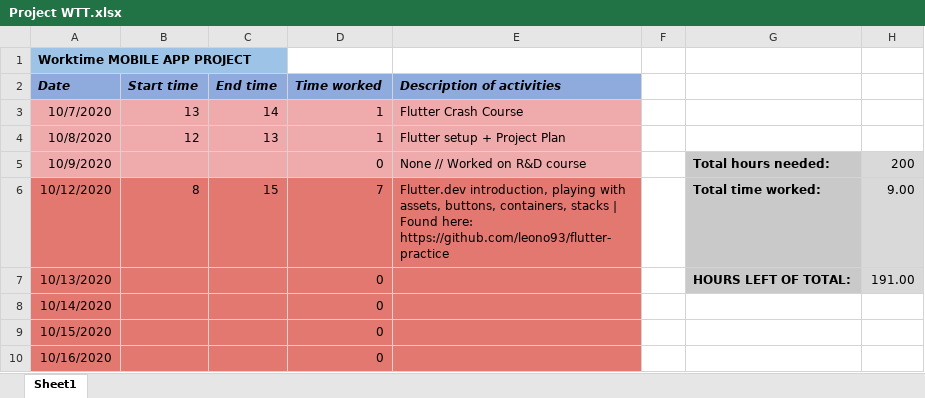
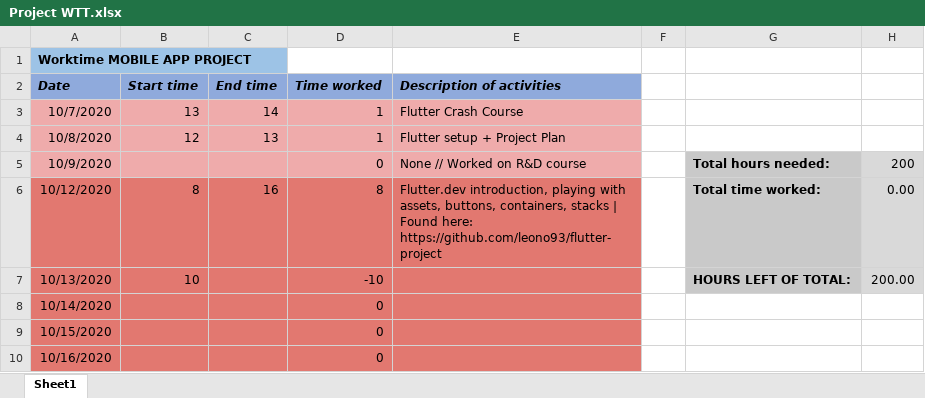
Before and after one commit to leono93/flutter-practice, an Excel workbook: project-docs/Project WTT.xlsx, sheet Sheet1, drawn as a sheet; only a part is shown; values as stored, in another font and other column widths than the file's, no borders; the diff names each change by its address in the sheet, - before the commit and + after, or states it on an @@ line.

```diff
--- a/project-docs/Project WTT.xlsx (sheet Sheet1)
+++ b/project-docs/Project WTT.xlsx (sheet Sheet1)
-C6 (End time): 15
+C6 (End time): 16
-D6 (Time worked): 7
+D6 (Time worked): 8
-E6 (Description of activities): …Found here: https://github.com/leono93/flutter-practice
+E6 (Description of activities): …Found here: https://github.com/leono93/flutter-project
-H6: 9.00
+H6: 0.00
-B7 (Start time): (empty)
+B7 (Start time): 10
-D7 (Time worked): 0
+D7 (Time worked): -10
-H7: 191.00
+H7: 200.00
```
Also changed, not shown: 10 other files.
